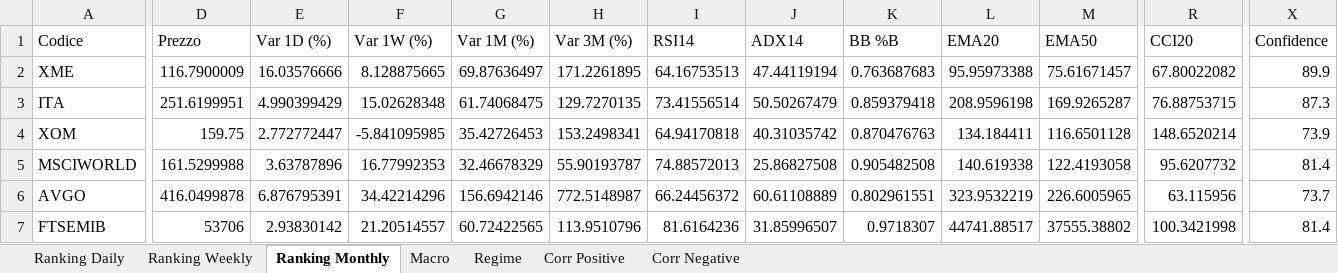
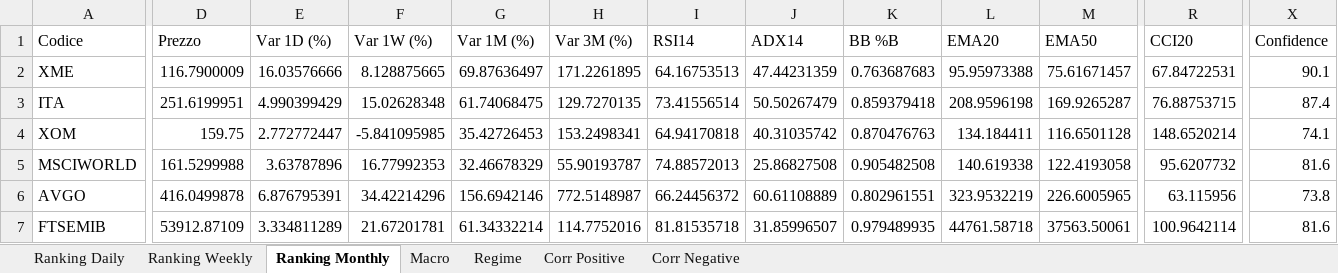
Before and after one commit to giapal96-star/jennifer-trading-dashbord, an Excel workbook: docs/sarada_dati.xlsx, sheet Ranking Monthly, drawn as a sheet; only a part is shown, gaps mark what is left out; values as stored, in another font and other column widths than the file's, no borders; the diff covers the shown part only; the diff names each change by its address in the sheet, - before the commit and + after, or states it on an @@ line.

```diff
--- a/docs/sarada_dati.xlsx (sheet Ranking Monthly)
+++ b/docs/sarada_dati.xlsx (sheet Ranking Monthly)
-J2 (ADX14): 47.44119194
+J2 (ADX14): 47.44231359
-R2 (CCI20): 67.80022082
+R2 (CCI20): 67.84722531
-X2 (Confidence): 89.9
+X2 (Confidence): 90.1
-X3 (Confidence): 87.3
+X3 (Confidence): 87.4
-X4 (Confidence): 73.9
+X4 (Confidence): 74.1
-X5 (Confidence): 81.4
+X5 (Confidence): 81.6
-X6 (Confidence): 73.7
+X6 (Confidence): 73.8
-D7 (Prezzo): 53706
+D7 (Prezzo): 53912.87109
-E7 (Var 1D (%)): 2.93830142
+E7 (Var 1D (%)): 3.334811289
-F7 (Var 1W (%)): 21.20514557
+F7 (Var 1W (%)): 21.67201781
-G7 (Var 1M (%)): 60.72422565
+G7 (Var 1M (%)): 61.34332214
-H7 (Var 3M (%)): 113.9510796
+H7 (Var 3M (%)): 114.7752016
-I7 (RSI14): 81.6164236
+I7 (RSI14): 81.81535718
-K7 (BB %B): 0.9718307
+K7 (BB %B): 0.979489935
-L7 (EMA20): 44741.88517
+L7 (EMA20): 44761.58718
-M7 (EMA50): 37555.38802
+M7 (EMA50): 37563.50061
-R7 (CCI20): 100.3421998
+R7 (CCI20): 100.9642114
-X7 (Confidence): 81.4
+X7 (Confidence): 81.6
```
Also changed, not shown: 18 added rows, 18 removed rows and 700 edited cells elsewhere in this sheet, sheet Ranking Daily, sheet Ranking Weekly, sheet Corr Negative, sheet Corr Positive, sheet Macro, sheet Regime, 2 other files.
